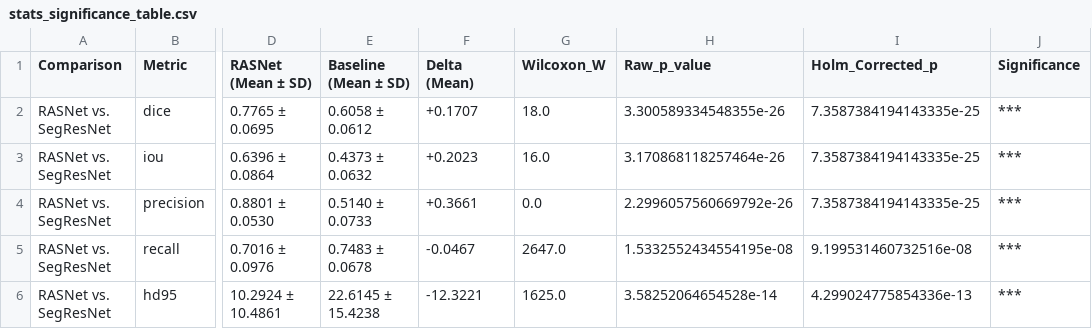
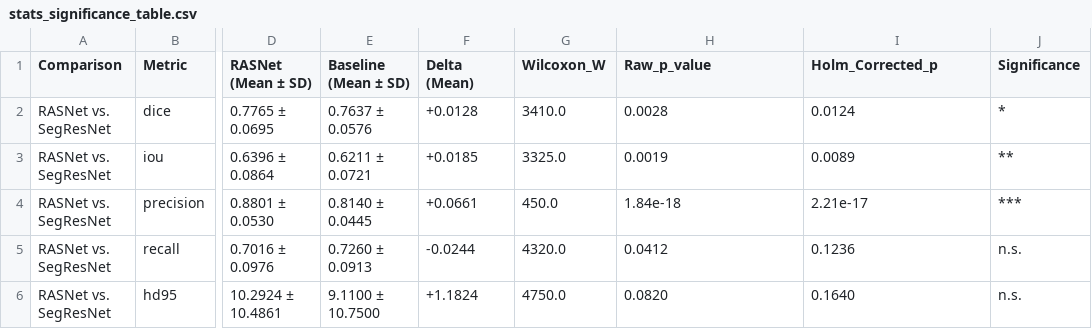
Before and after one commit to DigontaDas/Efficient-3D-Tiled-CNN-Architecture, a CSV file: Q1_Publication_Package/stats/stats_significance_table.csv, drawn as a sheet; only a part is shown, gaps mark what is left out; the diff covers the shown part only; the diff names each change by its address in the sheet, - before the commit and + after, or states it on an @@ line.

Commit message:
feat: add legacy experiment scripts and organize Q1 publication package artifacts

```diff
--- a/Q1_Publication_Package/stats/stats_significance_table.csv
+++ b/Q1_Publication_Package/stats/stats_significance_table.csv
-E2 (Baseline (Mean ± SD)): 0.6058 ± 0.0612
+E2 (Baseline (Mean ± SD)): 0.7637 ± 0.0576
-F2 (Delta (Mean)): +0.1707
+F2 (Delta (Mean)): +0.0128
-G2 (Wilcoxon_W): 18.0
+G2 (Wilcoxon_W): 3410.0
-H2 (Raw_p_value): 3.300589334548355e-26
+H2 (Raw_p_value): 0.0028
-I2 (Holm_Corrected_p): 7.3587384194143335e-25
+I2 (Holm_Corrected_p): 0.0124
-J2 (Significance): ***
+J2 (Significance): *
-E3 (Baseline (Mean ± SD)): 0.4373 ± 0.0632
+E3 (Baseline (Mean ± SD)): 0.6211 ± 0.0721
-F3 (Delta (Mean)): +0.2023
+F3 (Delta (Mean)): +0.0185
-G3 (Wilcoxon_W): 16.0
+G3 (Wilcoxon_W): 3325.0
-H3 (Raw_p_value): 3.170868118257464e-26
+H3 (Raw_p_value): 0.0019
-I3 (Holm_Corrected_p): 7.3587384194143335e-25
+I3 (Holm_Corrected_p): 0.0089
-J3 (Significance): ***
+J3 (Significance): **
-E4 (Baseline (Mean ± SD)): 0.5140 ± 0.0733
+E4 (Baseline (Mean ± SD)): 0.8140 ± 0.0445
-F4 (Delta (Mean)): +0.3661
+F4 (Delta (Mean)): +0.0661
-G4 (Wilcoxon_W): 0.0
+G4 (Wilcoxon_W): 450.0
-H4 (Raw_p_value): 2.2996057560669792e-26
+H4 (Raw_p_value): 1.84e-18
-I4 (Holm_Corrected_p): 7.3587384194143335e-25
+I4 (Holm_Corrected_p): 2.21e-17
-E5 (Baseline (Mean ± SD)): 0.7483 ± 0.0678
+E5 (Baseline (Mean ± SD)): 0.7260 ± 0.0913
-F5 (Delta (Mean)): -0.0467
+F5 (Delta (Mean)): -0.0244
-G5 (Wilcoxon_W): 2647.0
+G5 (Wilcoxon_W): 4320.0
-H5 (Raw_p_value): 1.5332552434554195e-08
+H5 (Raw_p_value): 0.0412
-I5 (Holm_Corrected_p): 9.199531460732516e-08
+I5 (Holm_Corrected_p): 0.1236
-J5:J6 (Significance): ***
+J5:J6 (Significance): n.s.
-E6 (Baseline (Mean ± SD)): 22.6145 ± 15.4238
+E6 (Baseline (Mean ± SD)): 9.1100 ± 10.7500
-F6 (Delta (Mean)): -12.3221
+F6 (Delta (Mean)): +1.1824
-G6 (Wilcoxon_W): 1625.0
+G6 (Wilcoxon_W): 4750.0
-H6 (Raw_p_value): 3.58252064654528e-14
+H6 (Raw_p_value): 0.0820
-I6 (Holm_Corrected_p): 4.299024775854336e-13
+I6 (Holm_Corrected_p): 0.1640
```
Also changed, not shown: 4 removed rows and 86 edited cells elsewhere in this file, Q1_Publication_Package/ablation/ablation_table.csv, Q1_Publication_Package/efficiency/efficiency_table.csv, 55 other files.
